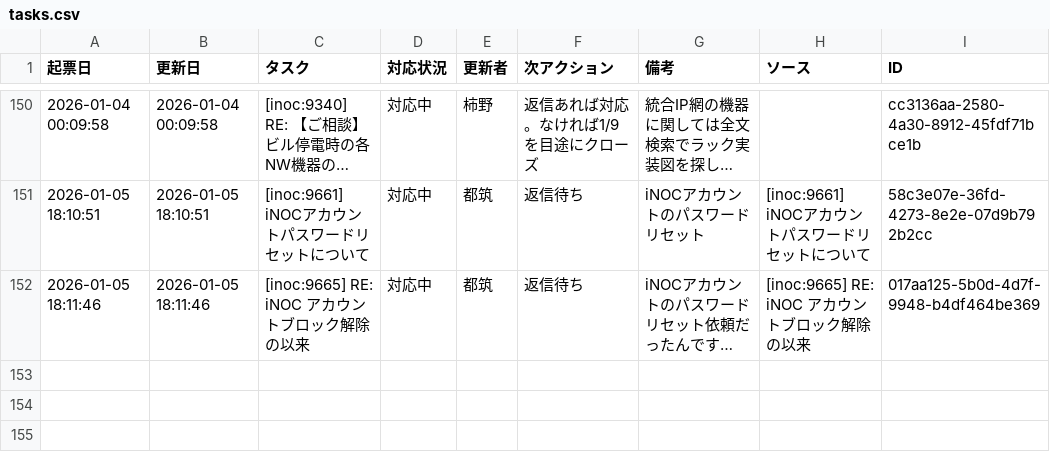
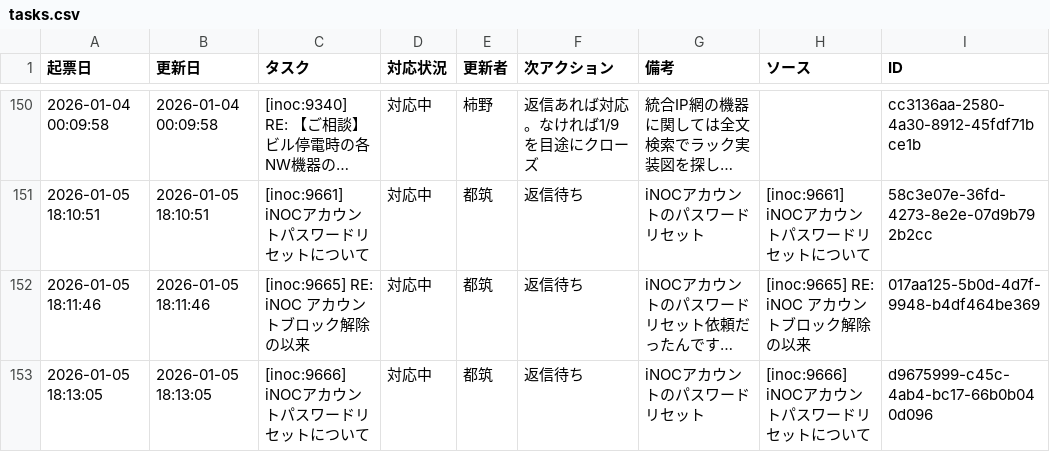
Before and after one commit to weakest4me/taskboard-streamlit, a CSV file: tasks.csv, drawn as a sheet; only a part is shown, gaps mark what is left out; long unchanged cells end in …; the diff names each change by its address in the sheet, - before the commit and + after, or states it on an @@ line.

Commit message:
Update tasks.csv from Streamlit app (2026-01-05 18:13:05 JST)

```diff
--- a/tasks.csv
+++ b/tasks.csv
+row 153: 2026-01-05 18:13:05 | 2026-01-05 18:13:05 | [inoc:9666] iNOCアカウントパスワードリセットについて | 対応中 | 都筑 | 返信待ち | iNOCアカウントのパスワードリセット | [inoc:9666] iNOCアカウントパスワードリセットについて | d9675999-c45c-4ab4-bc17-66b0b040d096
```
